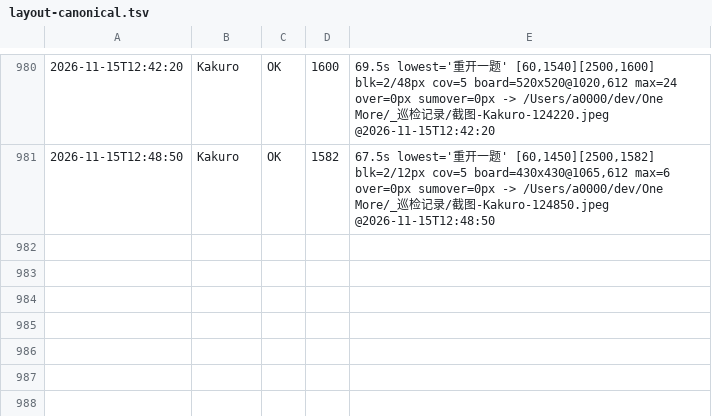
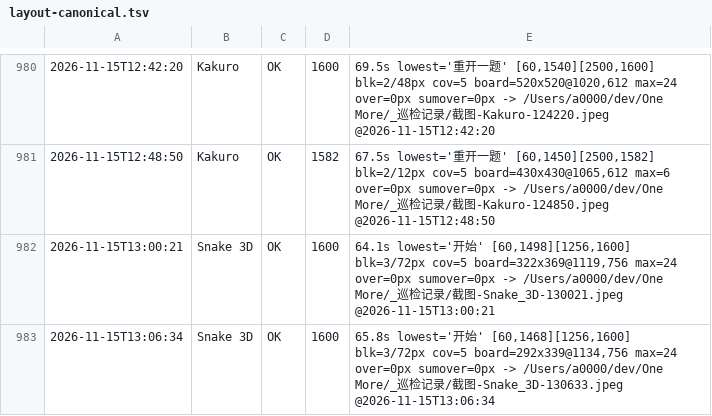
Before and after one commit to AWEsome639/one-more, a TSV file: _巡检记录/layout-canonical.tsv, drawn as a sheet; only a part is shown, gaps mark what is left out; the diff names each change by its address in the sheet, - before the commit and + after, or states it on an @@ line.

Commit message:
★★★★★★★ Snake 3D 修好：开始按钮 82px → 132px（两步压缩，实测线性 1:1）
缺陷：底部「开始」「重新开始」被切 50px（lowest 高 82px，应 132px）。
不能缩按钮（BTN_H=44 已下限）也不能缩方向键（压到够用后单键只剩 15vp 低于下限）
⇒ 缩三层棋盘（显示用，靠方向键操作，缩小不影响可玩性）。
L536：Math.max(300, Bp.height - 180) → -200（测斜率）→ -230（到位）。
实测严格线性：公式每 -10vp ⇒ 按钮高 +10px。board 342→322→292px；按钮 82→102→132px。
截图 130633 确认：三层棋盘、六个方向键、开始/重新开始两按钮全部完整可见。
判据 2717（缩弹性元素与目标量呈线性关系时，先做一小步测斜率、再按缺口一次算到位；不要一开始压到底）
进度：Kakuro ✅、Snake 3D ✅、Countdown Math ⬜、Wordle ⬜。

```diff
--- a/_巡检记录/layout-canonical.tsv
+++ b/_巡检记录/layout-canonical.tsv
+row 982: 2026-11-15T13:00:21 | Snake 3D | OK | 1600 | 64.1s lowest='开始' [60,1498][1256,1600] blk=3/72px cov=5 board=322x369@1119,756 max=24 over=0px sumover=0px -> /Users/a0000/dev/One More/_巡检记录/截图-Snake_3D-130021.jpeg @2026-11-15T13:00:21
+row 983: 2026-11-15T13:06:34 | Snake 3D | OK | 1600 | 65.8s lowest='开始' [60,1468][1256,1600] blk=3/72px cov=5 board=292x339@1134,756 max=24 over=0px sumover=0px -> /Users/a0000/dev/One More/_巡检记录/截图-Snake_3D-130633.jpeg @2026-11-15T13:06:34
```
Also changed, not shown: 2 other files.
